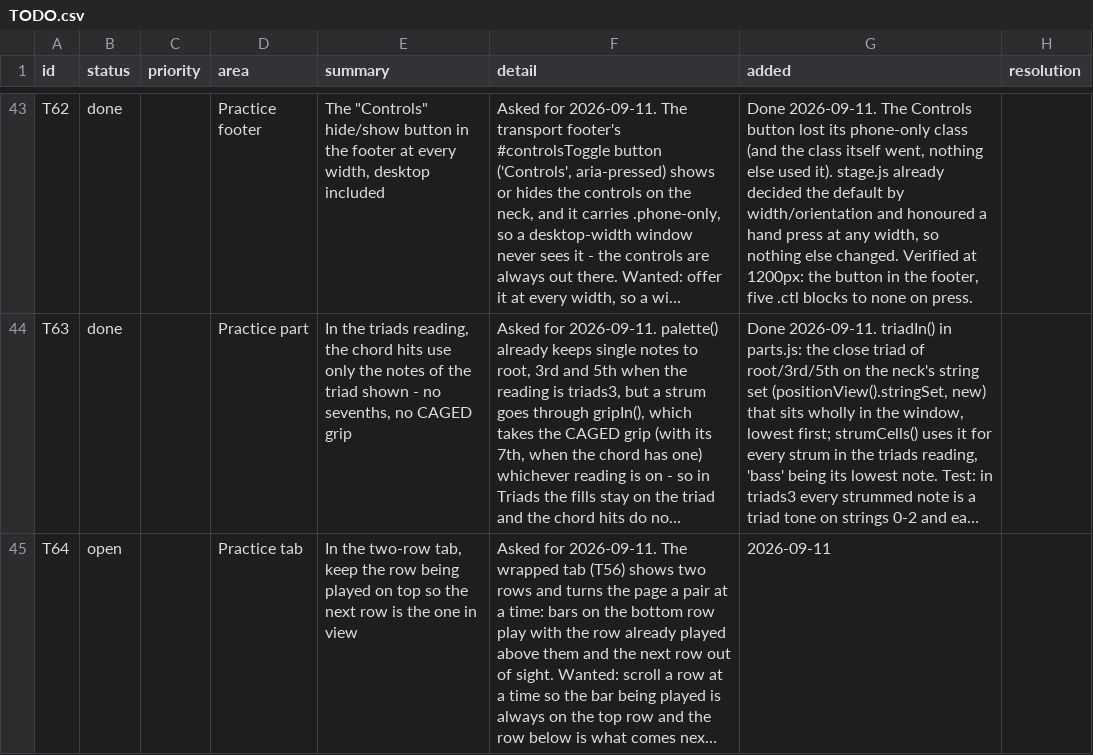
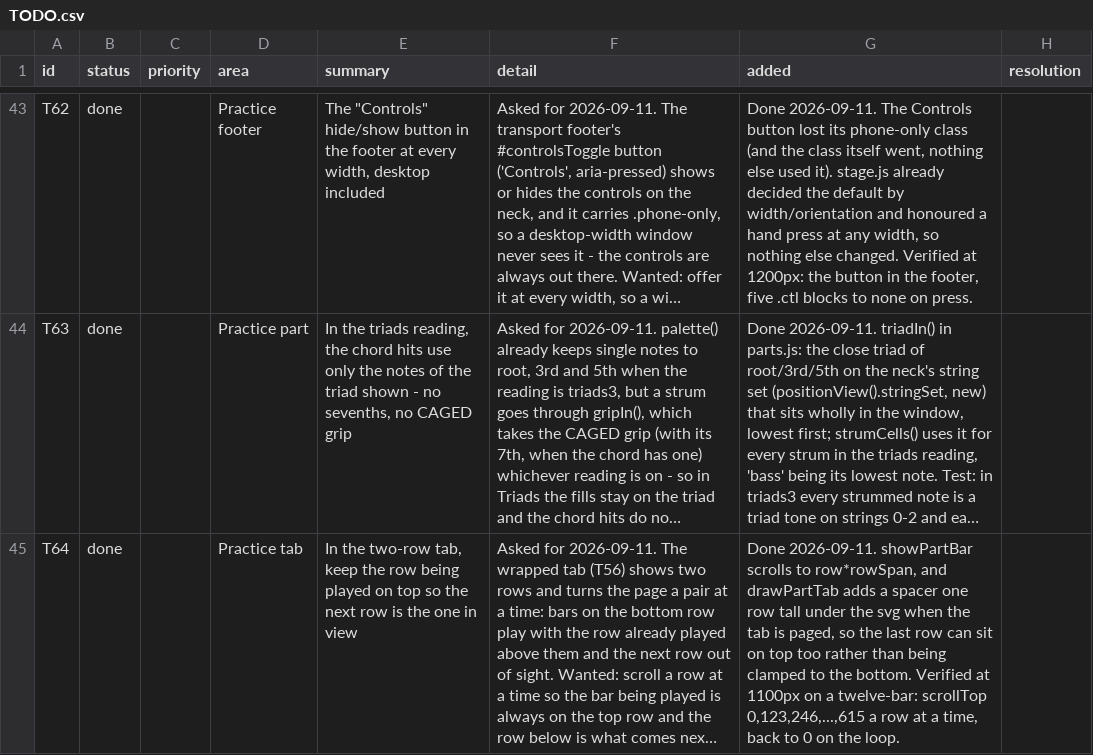
Before and after one commit to jchendy/chords, a CSV file: TODO.csv, drawn as a sheet; only a part is shown, gaps mark what is left out; long unchanged cells end in …; the diff covers the shown part only; the diff names each change by its address in the sheet, - before the commit and + after, or states it on an @@ line.

```diff
--- a/TODO.csv
+++ b/TODO.csv
-B45 (status): open
+B45 (status): done
-G45 (added): 2026-09-11
+G45 (added): Done 2026-09-11. showPartBar scrolls to row*rowSpan, and drawPartTab adds a spacer one row tall under the svg when the tab is paged, so the last row can sit on top too rather than being clamped to the bottom. Verified at 1100px on a twelve-bar: scrollTop 0,123,246,...,615 a row at a time, back to 0 on the loop.
```
Also changed, not shown: 1 added row and 1 edited cell elsewhere in this file, BUGS.csv, 6 other files.
